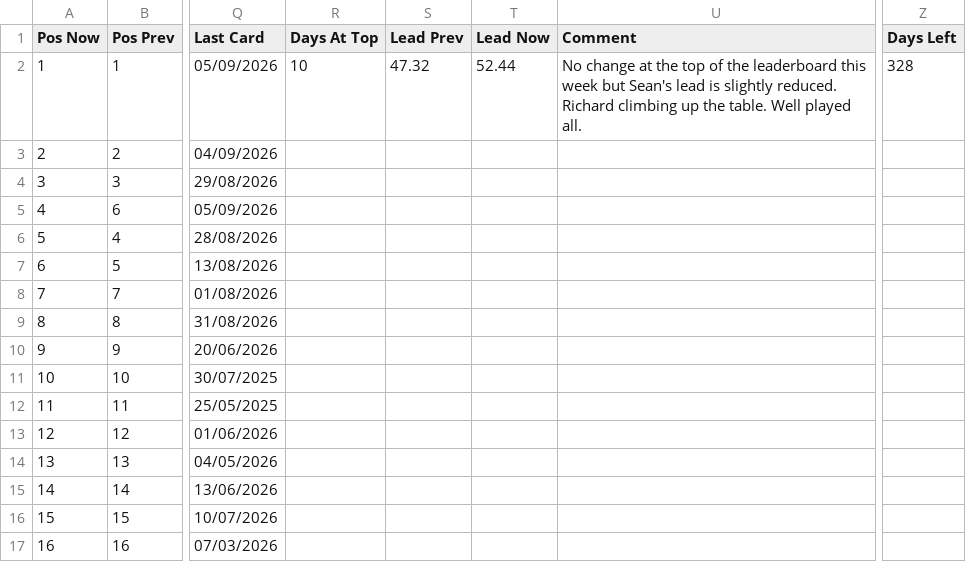
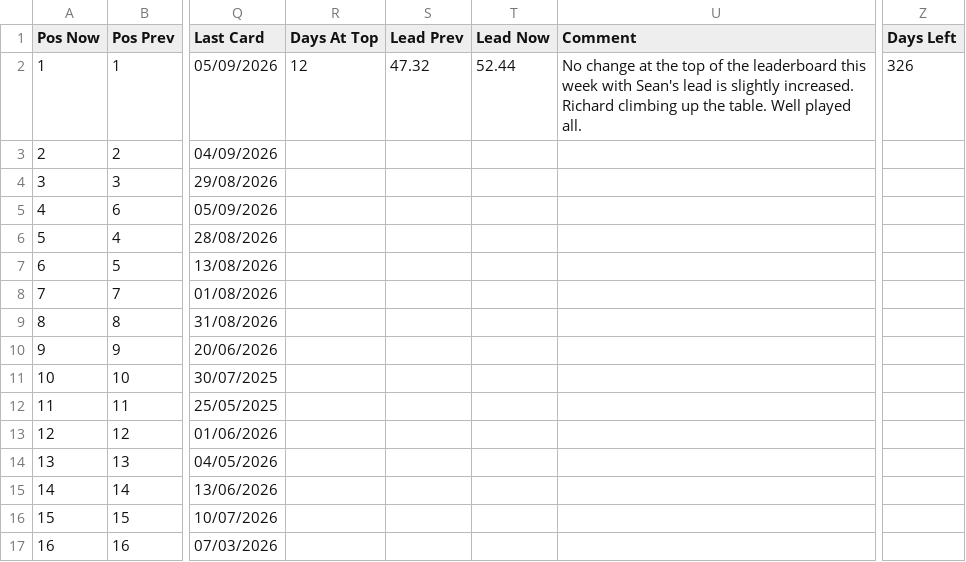
Before and after one commit to PeterM480/carpe-diem-leaderboard, a CSV file: leaderboard_data.csv, drawn as a sheet; only a part is shown, gaps mark what is left out; the diff names each change by its address in the sheet, - before the commit and + after, or states it on an @@ line.

Commit message:
Add files via upload

```diff
--- a/leaderboard_data.csv
+++ b/leaderboard_data.csv
-R2 (Days At Top): 10
+R2 (Days At Top): 12
-U2 (Comment): …this week but Sean's lead is slightly reduced. Richard climbing…
+U2 (Comment): …this week with Sean's lead is slightly increased. Richard climbing…
-Z2 (Days Left): 328
+Z2 (Days Left): 326
```
